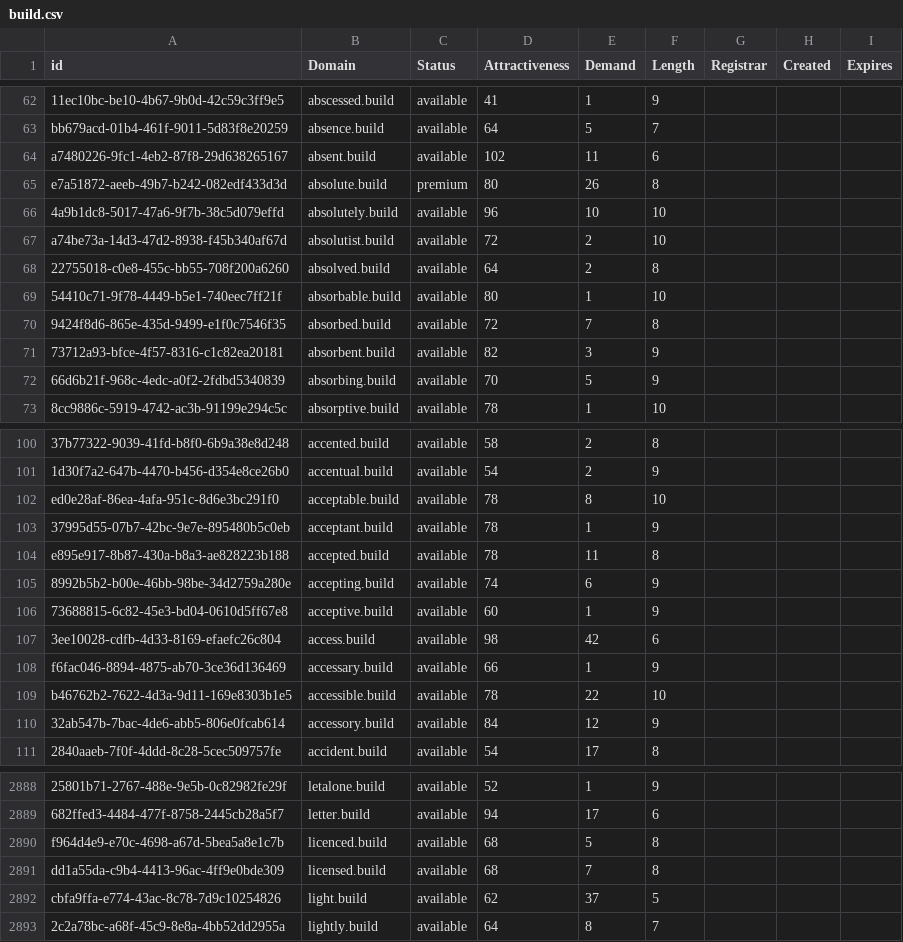
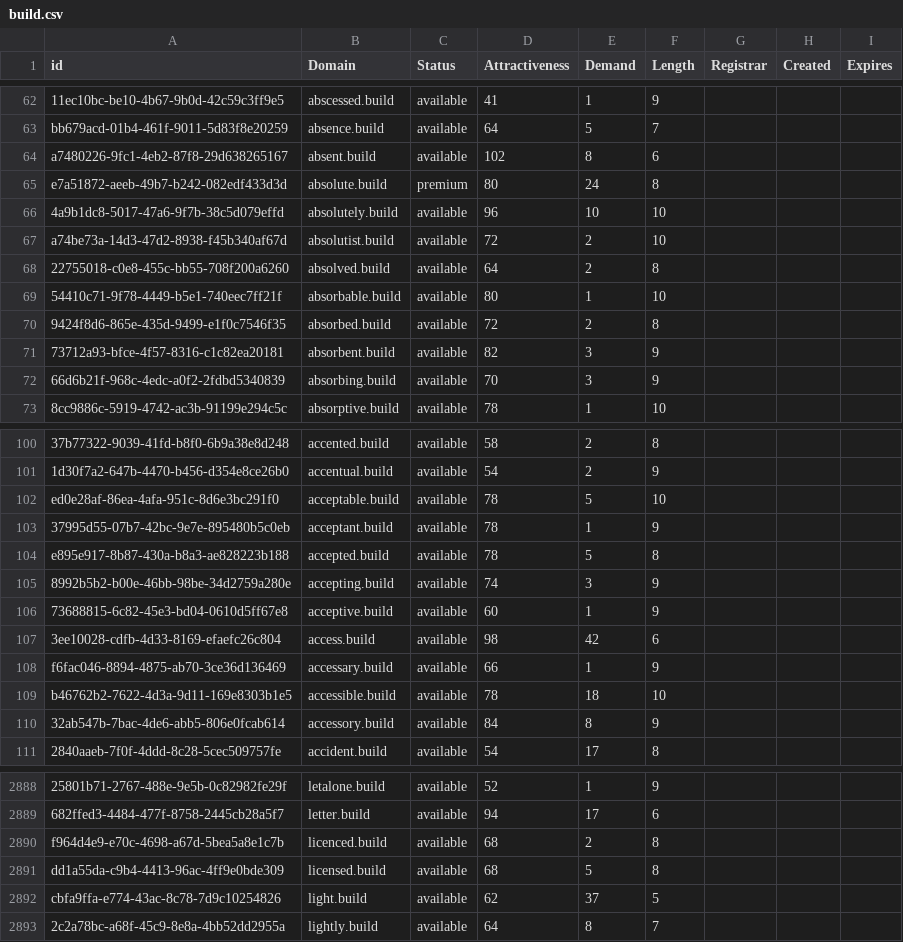
Before and after one commit to UniqueDomains/build-oneword-domains, a CSV file: build.csv, drawn as a sheet; only a part is shown, gaps mark what is left out; the diff covers the shown part only; the diff names each change by its address in the sheet, - before the commit and + after, or states it on an @@ line.

Commit message:
Domains update

```diff
--- a/build.csv
+++ b/build.csv
-E64 (Demand): 11
+E64 (Demand): 8
-E65 (Demand): 26
+E65 (Demand): 24
-E70 (Demand): 7
+E70 (Demand): 2
-E72 (Demand): 5
+E72 (Demand): 3
-E102 (Demand): 8
+E102 (Demand): 5
-E104 (Demand): 11
+E104 (Demand): 5
-E105 (Demand): 6
+E105 (Demand): 3
-E109 (Demand): 22
+E109 (Demand): 18
-E110 (Demand): 12
+E110 (Demand): 8
-E2890 (Demand): 5
+E2890 (Demand): 2
-E2891 (Demand): 7
+E2891 (Demand): 5
```
Also changed, not shown: 34 edited cells elsewhere in this file, 1 other file.
